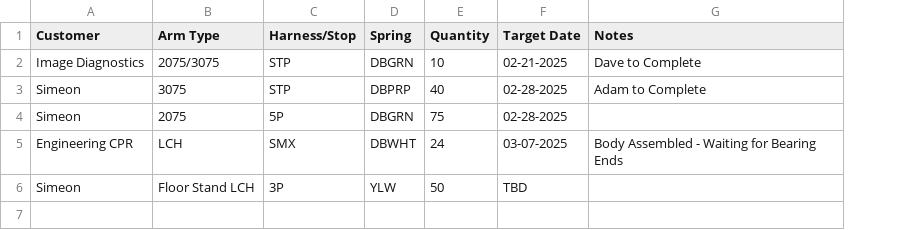
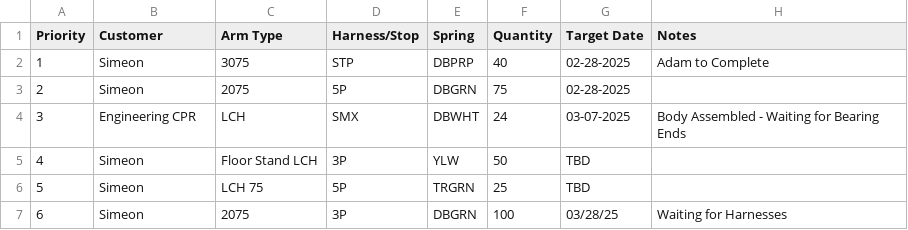
Before and after one commit to patrickaguilera/production-display, a CSV file: data/data.csv, drawn as a sheet; removed rows and columns are numbered as before the commit, all else as after; the diff names each change by its address in the sheet, - before the commit and + after, or states it on an @@ line.

Commit message:
Update data.csv

```diff
--- a/data/data.csv
+++ b/data/data.csv
+column A (Priority), rows 2-5: 1 | 2 | 3 | 4
-row 2: Image Diagnostics | 2075/3075 | STP | DBGRN | 10 | 02-21-2025 | Dave to Complete
+row 6: 5 | Simeon | LCH 75 | 5P | TRGRN | 25 | TBD
+row 7: 6 | Simeon | 2075 | 3P | DBGRN | 100 | 03/28/25 | Waiting for Harnesses
```
